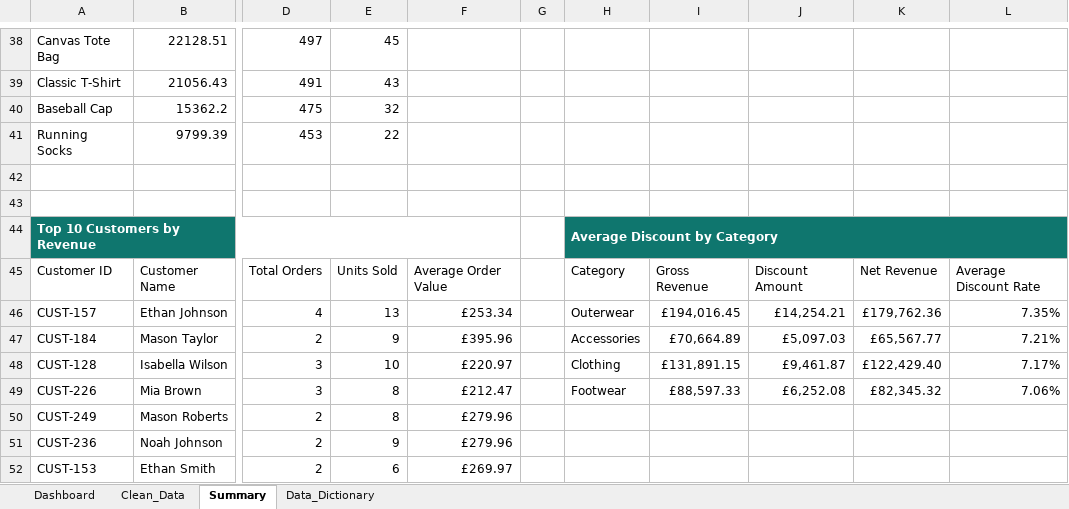
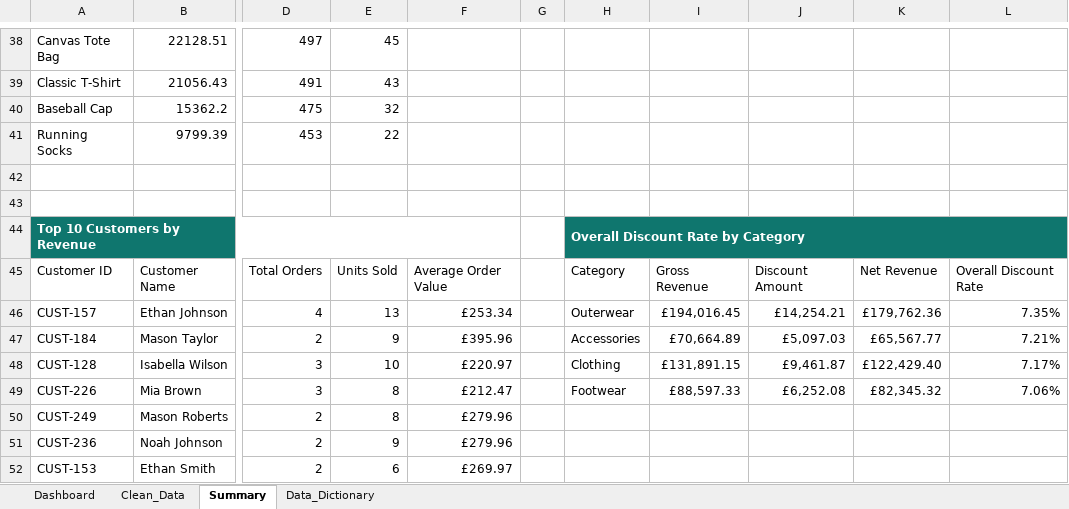
Before and after one commit to JoalysonLima/small-business-sales-analysis, an Excel workbook: reports/excel/small_business_sales_dashboard.xlsx, sheet Summary, drawn as a sheet; only a part is shown, gaps mark what is left out; values as stored, in another font and other column widths than the file's, no borders; table styles not drawn; the diff names each change by its address in the sheet, - before the commit and + after, or states it on an @@ line.

```diff
--- a/reports/excel/small_business_sales_dashboard.xlsx (sheet Summary)
+++ b/reports/excel/small_business_sales_dashboard.xlsx (sheet Summary)
-H44: Average Discount by Category
+H44: Overall Discount Rate by Category
-L45: Average Discount Rate
+L45: Overall Discount Rate
```
Also changed, not shown: sheet Dashboard, charts or pictures, 2 other files.
